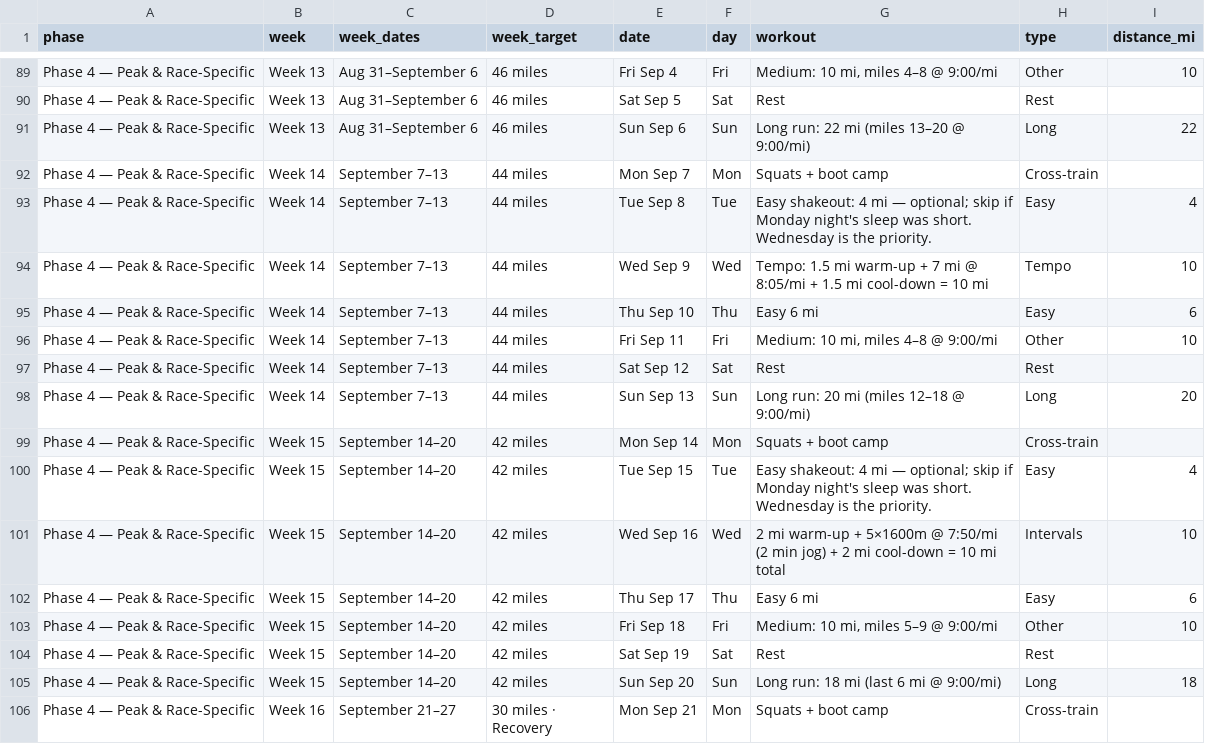
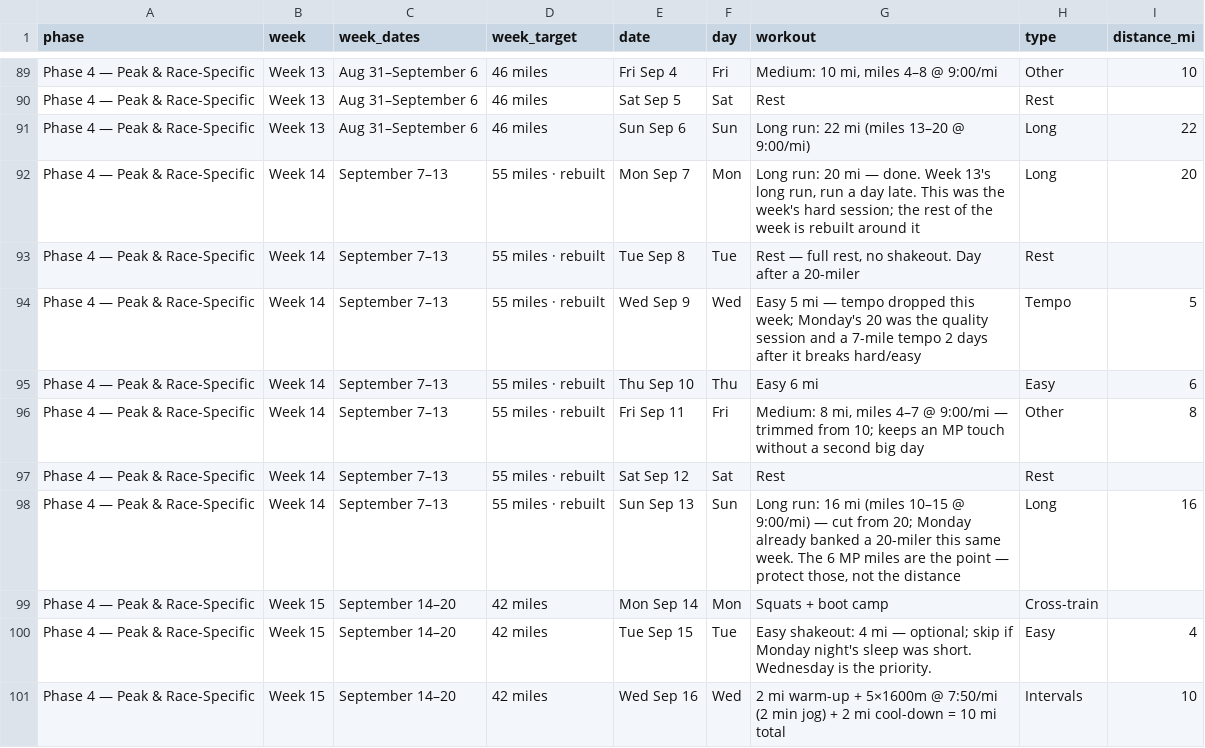
Before and after one commit to Jrichcrick/nyc-marathon-2026, a CSV file: data/plan.csv, drawn as a sheet; only a part is shown, gaps mark what is left out; the shorter side is filled out with more unchanged rows.

```diff
--- a/data/plan.csv
+++ b/data/plan.csv
@@ -91,9 +91,9 @@ Phase 4 — Peak & Race-Specific,Week 13,Aug 31–September 6,46 miles,Sat Sep 5
 Phase 4 — Peak & Race-Specific,Week 13,Aug 31–September 6,46 miles,Sun Sep 6,Sun,Long run: 22 mi (miles 13–20 @ 9:00/mi),Long,22
-Phase 4 — Peak & Race-Specific,Week 14,September 7–13,44 miles,Mon Sep 7,Mon,Squats + boot camp,Cross-train,
-Phase 4 — Peak & Race-Specific,Week 14,September 7–13,44 miles,Tue Sep 8,Tue,Easy shakeout: 4 mi — optional; skip if Monday night's sleep was short. Wednesday is the priority.,Easy,4
-Phase 4 — Peak & Race-Specific,Week 14,September 7–13,44 miles,Wed Sep 9,Wed,Tempo: 1.5 mi warm-up + 7 mi @ 8:05/mi + 1.5 mi cool-down = 10 mi,Tempo,10
-Phase 4 — Peak & Race-Specific,Week 14,September 7–13,44 miles,Thu Sep 10,Thu,Easy 6 mi,Easy,6
-Phase 4 — Peak & Race-Specific,Week 14,September 7–13,44 miles,Fri Sep 11,Fri,"Medium: 10 mi, miles 4–8 @ 9:00/mi",Other,10
-Phase 4 — Peak & Race-Specific,Week 14,September 7–13,44 miles,Sat Sep 12,Sat,Rest,Rest,
-Phase 4 — Peak & Race-Specific,Week 14,September 7–13,44 miles,Sun Sep 13,Sun,Long run: 20 mi (miles 12–18 @ 9:00/mi),Long,20
+Phase 4 — Peak & Race-Specific,Week 14,September 7–13,55 miles · rebuilt,Mon Sep 7,Mon,"Long run: 20 mi — done. Week 13's long run, run a day late. This was the week's hard session; the rest of the week is rebuilt around it",Long,20
+Phase 4 — Peak & Race-Specific,Week 14,September 7–13,55 miles · rebuilt,Tue Sep 8,Tue,"Rest — full rest, no shakeout. Day after a 20-miler",Rest,
+Phase 4 — Peak & Race-Specific,Week 14,September 7–13,55 miles · rebuilt,Wed Sep 9,Wed,Easy 5 mi — tempo dropped this week; Monday's 20 was the quality session and a 7-mile tempo 2 days after it breaks hard/easy,Tempo,5
+Phase 4 — Peak & Race-Specific,Week 14,September 7–13,55 miles · rebuilt,Thu Sep 10,Thu,Easy 6 mi,Easy,6
+Phase 4 — Peak & Race-Specific,Week 14,September 7–13,55 miles · rebuilt,Fri Sep 11,Fri,"Medium: 8 mi, miles 4–7 @ 9:00/mi — trimmed from 10; keeps an MP touch without a second big day",Other,8
+Phase 4 — Peak & Race-Specific,Week 14,September 7–13,55 miles · rebuilt,Sat Sep 12,Sat,Rest,Rest,
+Phase 4 — Peak & Race-Specific,Week 14,September 7–13,55 miles · rebuilt,Sun Sep 13,Sun,"Long run: 16 mi (miles 10–15 @ 9:00/mi) — cut from 20; Monday already banked a 20-miler this same week. The 6 MP miles are the point — protect those, not the distance",Long,16
 Phase 4 — Peak & Race-Specific,Week 15,September 14–20,42 miles,Mon Sep 14,Mon,Squats + boot camp,Cross-train,
```
Also changed, not shown: data/log.csv, 2 other files.
